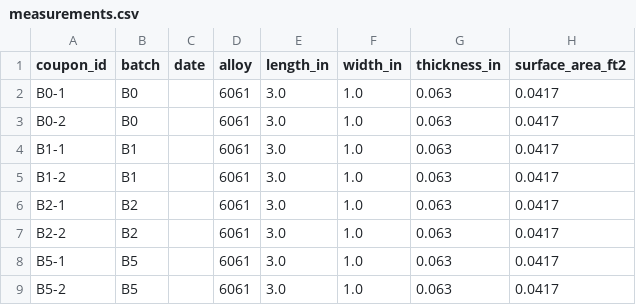
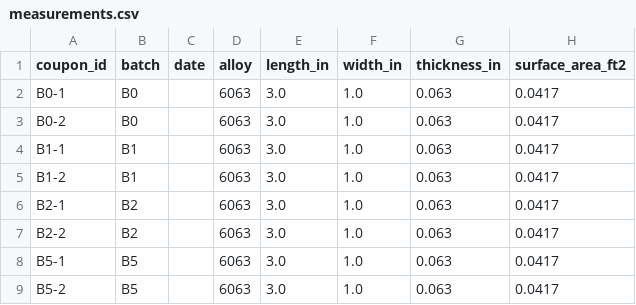
Before and after one commit to garveywolk-rgb/anodizing-project, a CSV file: 03_data/processed/measurements.csv, drawn as a sheet; only a part is shown; the diff names each change by its address in the sheet, - before the commit and + after, or states it on an @@ line.

Commit message:
Update alloy type from 6061 to 6063 in CSV

```diff
--- a/03_data/processed/measurements.csv
+++ b/03_data/processed/measurements.csv
-D2:D9 (alloy): 6061
+D2:D9 (alloy): 6063
```
